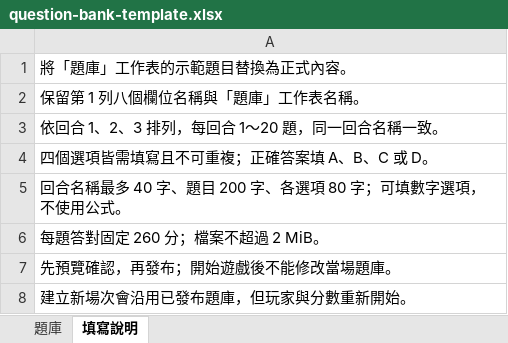
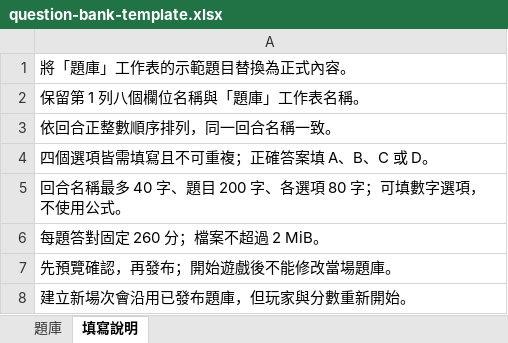
Before and after one commit to kensairay/family-day-game, an Excel workbook: dist/question-bank-template.xlsx, sheet 填寫說明, drawn as a sheet; values as stored, in another font and other column widths than the file's, no borders; the diff names each change by its address in the sheet, - before the commit and + after, or states it on an @@ line.

```diff
--- a/dist/question-bank-template.xlsx (sheet 填寫說明)
+++ b/dist/question-bank-template.xlsx (sheet 填寫說明)
-A3: 依回合 1、2、3 排列，每回合 1～20 題，同一回合名稱一致。
+A3: 依回合正整數順序排列，同一回合名稱一致。
```
Also changed, not shown: 14 other files.
